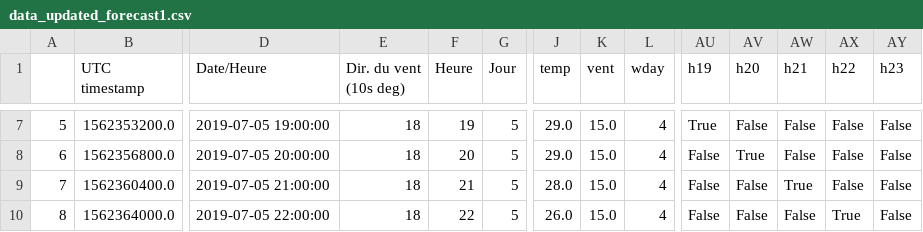
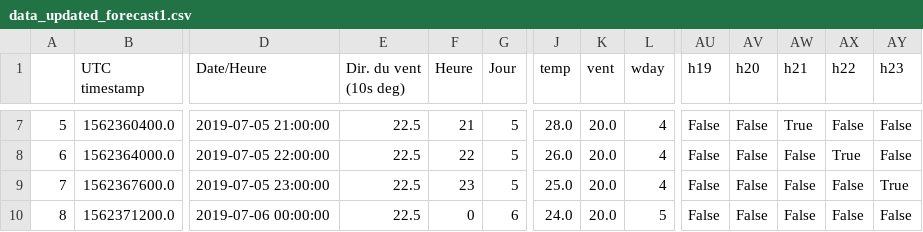
Before and after one commit to clara91/Bixi_poly, a CSV file: data_updated_forecast1.csv, drawn as a sheet; only a part is shown, gaps mark what is left out; the diff covers the shown part only; the diff names each change by its address in the sheet, - before the commit and + after, or states it on an @@ line.

```diff
--- a/data_updated_forecast1.csv
+++ b/data_updated_forecast1.csv
-B7 (UTC timestamp): 1562353200.0
+B7 (UTC timestamp): 1562360400.0
-D7 (Date/Heure): 2019-07-05 19:00:00
+D7 (Date/Heure): 2019-07-05 21:00:00
-E7:E10 (Dir. du vent (10s deg)): 18
+E7:E10 (Dir. du vent (10s deg)): 22.5
-F7 (Heure): 19
+F7 (Heure): 21
-J7 (temp): 29.0
+J7 (temp): 28.0
-K7:K10 (vent): 15.0
+K7:K10 (vent): 20.0
-AU7 (h19): True
+AU7 (h19): False
-AW7 (h21): False
+AW7 (h21): True
-B8 (UTC timestamp): 1562356800.0
+B8 (UTC timestamp): 1562364000.0
-D8 (Date/Heure): 2019-07-05 20:00:00
+D8 (Date/Heure): 2019-07-05 22:00:00
-F8 (Heure): 20
+F8 (Heure): 22
-J8 (temp): 29.0
+J8 (temp): 26.0
-AV8 (h20): True
+AV8 (h20): False
-AX8 (h22): False
+AX8 (h22): True
-B9 (UTC timestamp): 1562360400.0
+B9 (UTC timestamp): 1562367600.0
-D9 (Date/Heure): 2019-07-05 21:00:00
+D9 (Date/Heure): 2019-07-05 23:00:00
-F9 (Heure): 21
+F9 (Heure): 23
-J9 (temp): 28.0
+J9 (temp): 25.0
-AW9 (h21): True
+AW9 (h21): False
-AY9 (h23): False
+AY9 (h23): True
-B10 (UTC timestamp): 1562364000.0
+B10 (UTC timestamp): 1562371200.0
-D10 (Date/Heure): 2019-07-05 22:00:00
+D10 (Date/Heure): 2019-07-06 00:00:00
-F10 (Heure): 22
+F10 (Heure): 0
-G10 (Jour): 5
+G10 (Jour): 6
-J10 (temp): 26.0
+J10 (temp): 24.0
-L10 (wday): 4
+L10 (wday): 5
-AX10 (h22): True
+AX10 (h22): False
```
Also changed, not shown: 43 edited cells elsewhere in this file, 13 other files.
